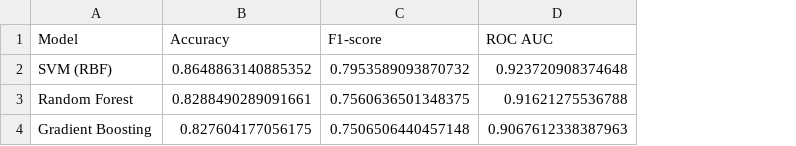
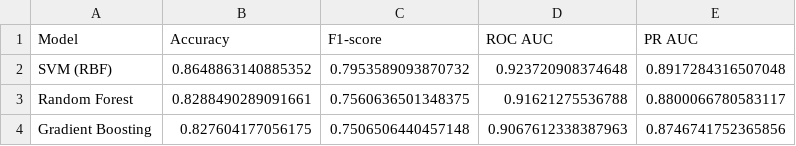
Before and after one commit to Valerianko/hrv-stress-detection, a CSV file: reports/tables/model_comparison.csv, drawn as a sheet; the diff names each change by its address in the sheet, - before the commit and + after, or states it on an @@ line.

```diff
--- a/reports/tables/model_comparison.csv
+++ b/reports/tables/model_comparison.csv
+column E (PR AUC), rows 2-4: 0.8917284316507048 | 0.8800066780583117 | 0.8746741752365856
```
Also changed, not shown: 8 other files.
